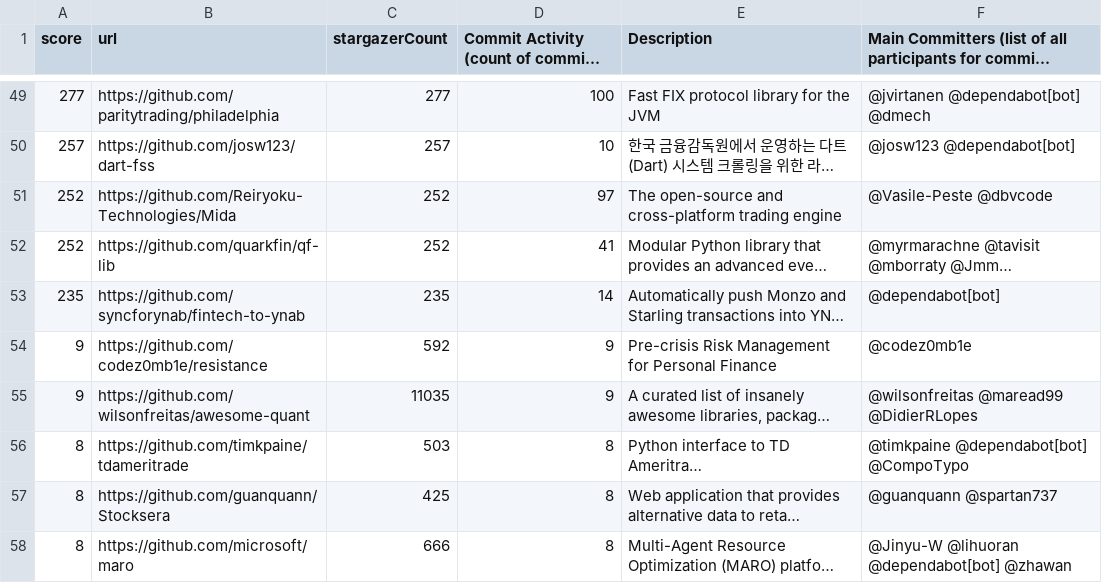
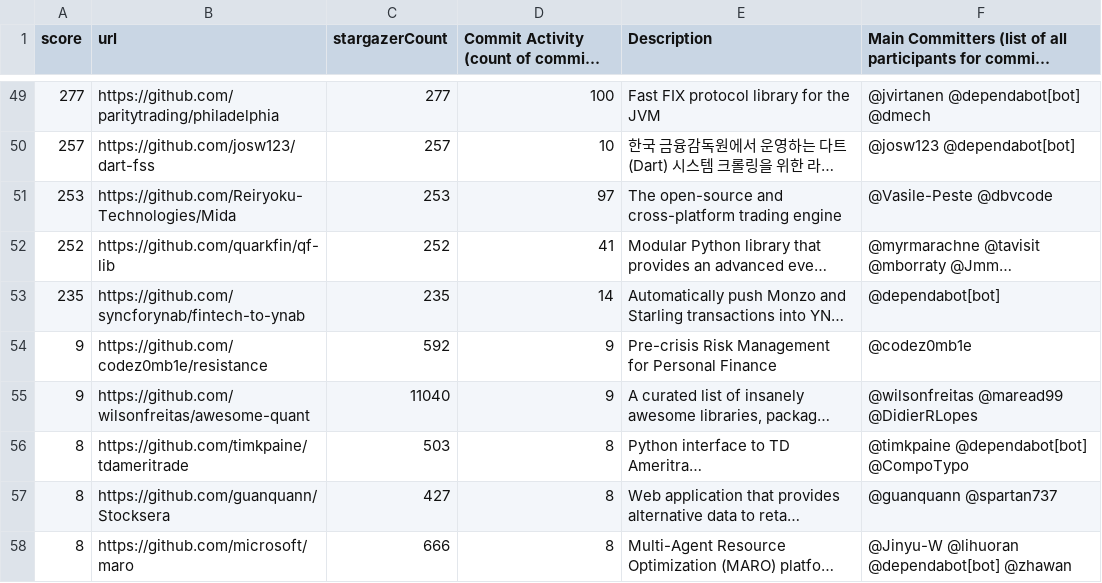
Before and after one commit to finos-labs/project-analysis, a CSV file: finance-topic.csv, drawn as a sheet; only a part is shown, gaps mark what is left out; long unchanged cells end in …; the diff covers the shown part only; the diff names each change by its address in the sheet, - before the commit and + after, or states it on an @@ line.

```diff
--- a/finance-topic.csv
+++ b/finance-topic.csv
-A51 (score): 252
+A51 (score): 253
-C51 (stargazerCount): 252
+C51 (stargazerCount): 253
-C55 (stargazerCount): 11035
+C55 (stargazerCount): 11040
-C57 (stargazerCount): 425
+C57 (stargazerCount): 427
```
Also changed, not shown: 1 added row, 1 removed row and 75 edited cells elsewhere in this file.
